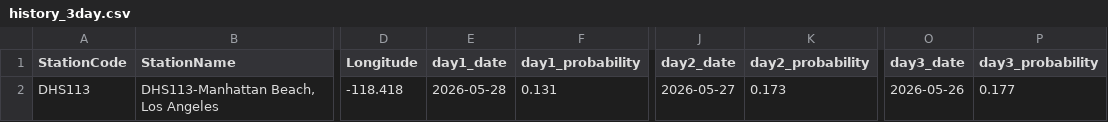
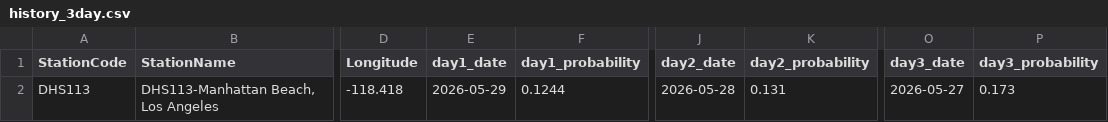
Before and after one commit to eymoney13/hermosa-pilot-dashboard, a CSV file: public/data/manhattan/history_3day.csv, drawn as a sheet; only a part is shown, gaps mark what is left out; the diff names each change by its address in the sheet, - before the commit and + after, or states it on an @@ line.

```diff
--- a/public/data/manhattan/history_3day.csv
+++ b/public/data/manhattan/history_3day.csv
-E2 (day1_date): 2026-05-28
+E2 (day1_date): 2026-05-29
-F2 (day1_probability): 0.131
+F2 (day1_probability): 0.1244
-J2 (day2_date): 2026-05-27
+J2 (day2_date): 2026-05-28
-K2 (day2_probability): 0.173
+K2 (day2_probability): 0.131
-O2 (day3_date): 2026-05-26
+O2 (day3_date): 2026-05-27
-P2 (day3_probability): 0.177
+P2 (day3_probability): 0.173
```
Also changed, not shown: public/data/manhattan/forecast_3day.csv, public/data/manhattan/nowcast_latest.csv.
